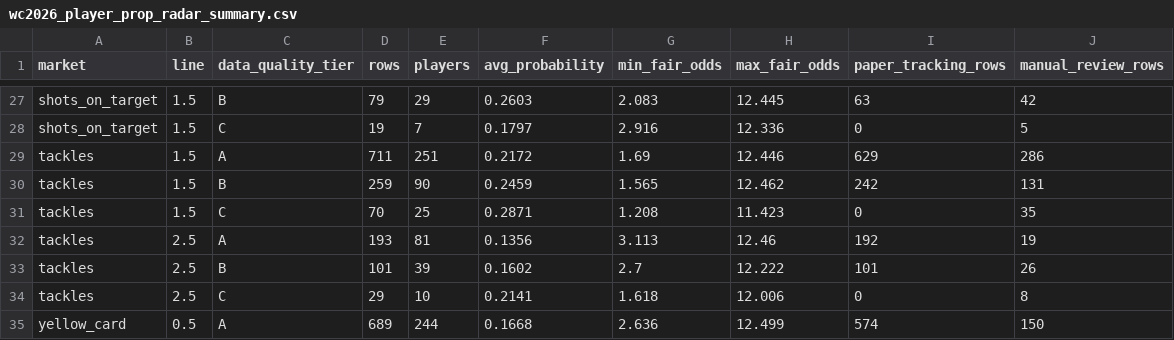
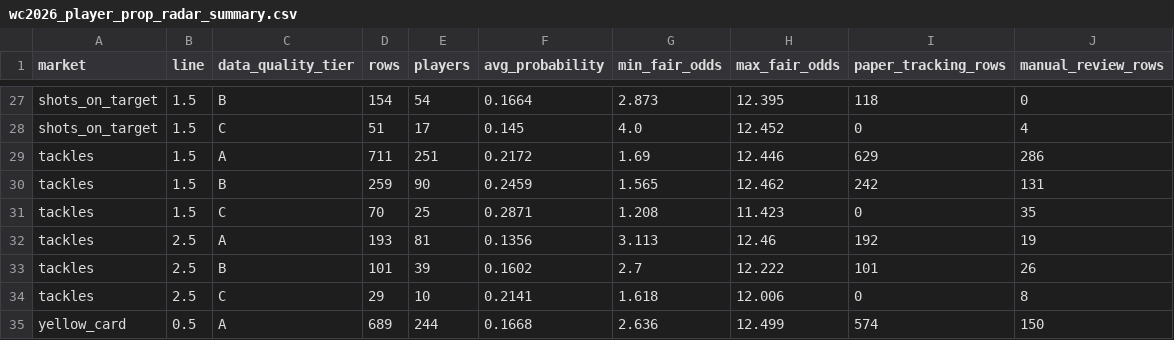
Before and after one commit to ismahers/wc2026, a CSV file: outputs/wc2026_player_prop_radar_summary.csv, drawn as a sheet; only a part is shown, gaps mark what is left out; the diff covers the shown part only; the diff names each change by its address in the sheet, - before the commit and + after, or states it on an @@ line.

Commit message:
fix: recalibrate player shots on target props

```diff
--- a/outputs/wc2026_player_prop_radar_summary.csv
+++ b/outputs/wc2026_player_prop_radar_summary.csv
-D27 (rows): 79
+D27 (rows): 154
-E27 (players): 29
+E27 (players): 54
-F27 (avg_probability): 0.2603
+F27 (avg_probability): 0.1664
-G27 (min_fair_odds): 2.083
+G27 (min_fair_odds): 2.873
-H27 (max_fair_odds): 12.445
+H27 (max_fair_odds): 12.395
-I27 (paper_tracking_rows): 63
+I27 (paper_tracking_rows): 118
-J27 (manual_review_rows): 42
+J27 (manual_review_rows): 0
-D28 (rows): 19
+D28 (rows): 51
-E28 (players): 7
+E28 (players): 17
-F28 (avg_probability): 0.1797
+F28 (avg_probability): 0.145
-G28 (min_fair_odds): 2.916
+G28 (min_fair_odds): 4.0
-H28 (max_fair_odds): 12.336
+H28 (max_fair_odds): 12.452
-J28 (manual_review_rows): 5
+J28 (manual_review_rows): 4
```
Also changed, not shown: 27 edited cells elsewhere in this file, 2 other files.
